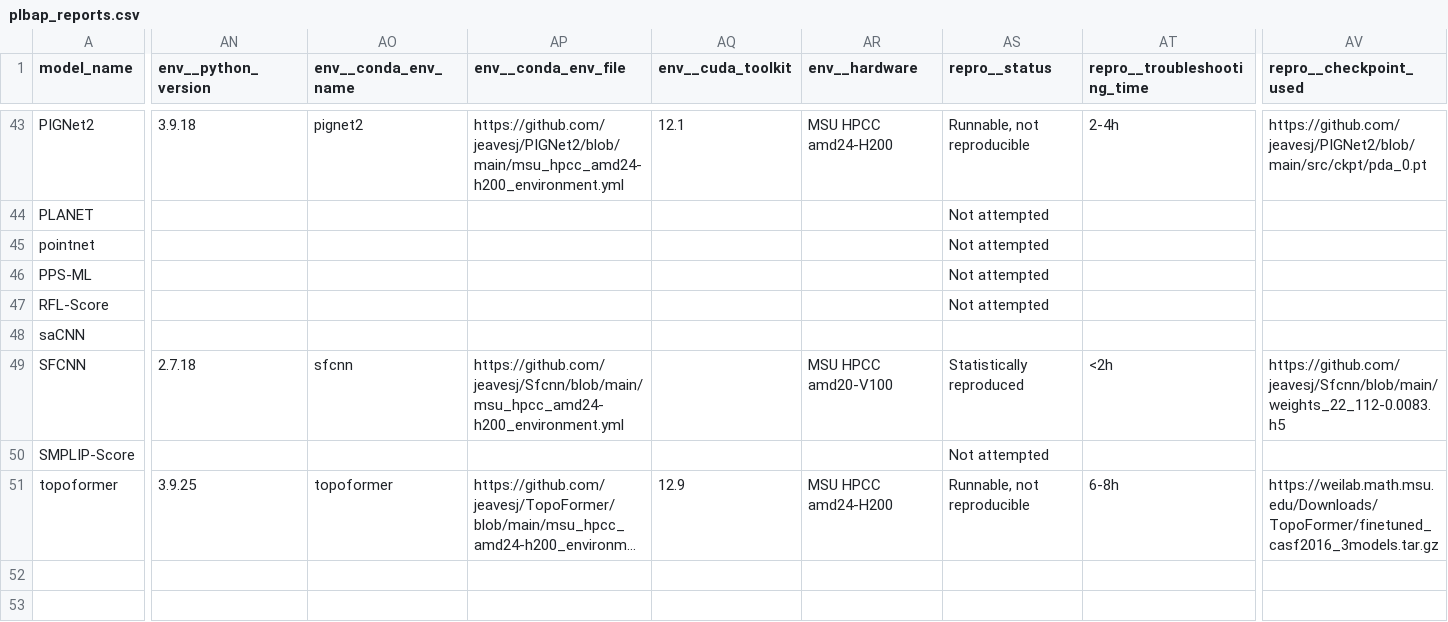
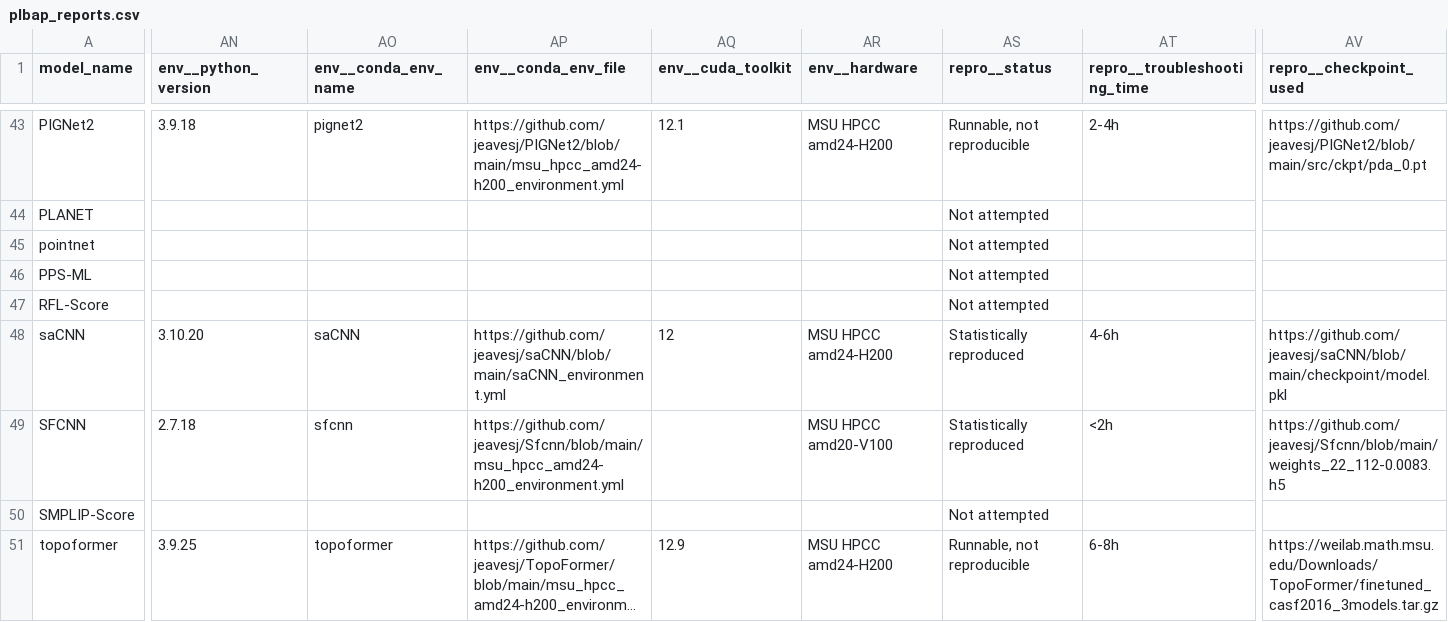
Before and after one commit to WoldringLabMSU/PLBAP_Reproducibility, a CSV file: plbap_reports.csv, drawn as a sheet; only a part is shown, gaps mark what is left out; long unchanged cells end in …; the diff covers the shown part only; the diff names each change by its address in the sheet, - before the commit and + after, or states it on an @@ line.

```diff
--- a/plbap_reports.csv
+++ b/plbap_reports.csv
-AN48 (env__python_version): (empty)
+AN48 (env__python_version): 3.10.20
-AO48 (env__conda_env_name): (empty)
+AO48 (env__conda_env_name): saCNN
-AP48 (env__conda_env_file): (empty)
+AP48 (env__conda_env_file): https://github.com/jeavesj/saCNN/blob/main/saCNN_environment.yml
-AQ48 (env__cuda_toolkit): (empty)
+AQ48 (env__cuda_toolkit): 12
-AR48 (env__hardware): (empty)
+AR48 (env__hardware): MSU HPCC amd24-H200
-AS48 (repro__status): (empty)
+AS48 (repro__status): Statistically reproduced
-AT48 (repro__troubleshooting_time): (empty)
+AT48 (repro__troubleshooting_time): 4-6h
-AV48 (repro__checkpoint_used): (empty)
+AV48 (repro__checkpoint_used): https://github.com/jeavesj/saCNN/blob/main/checkpoint/model.pkl
```
Also changed, not shown: 2 edited cells elsewhere in this file, 1 other file.
